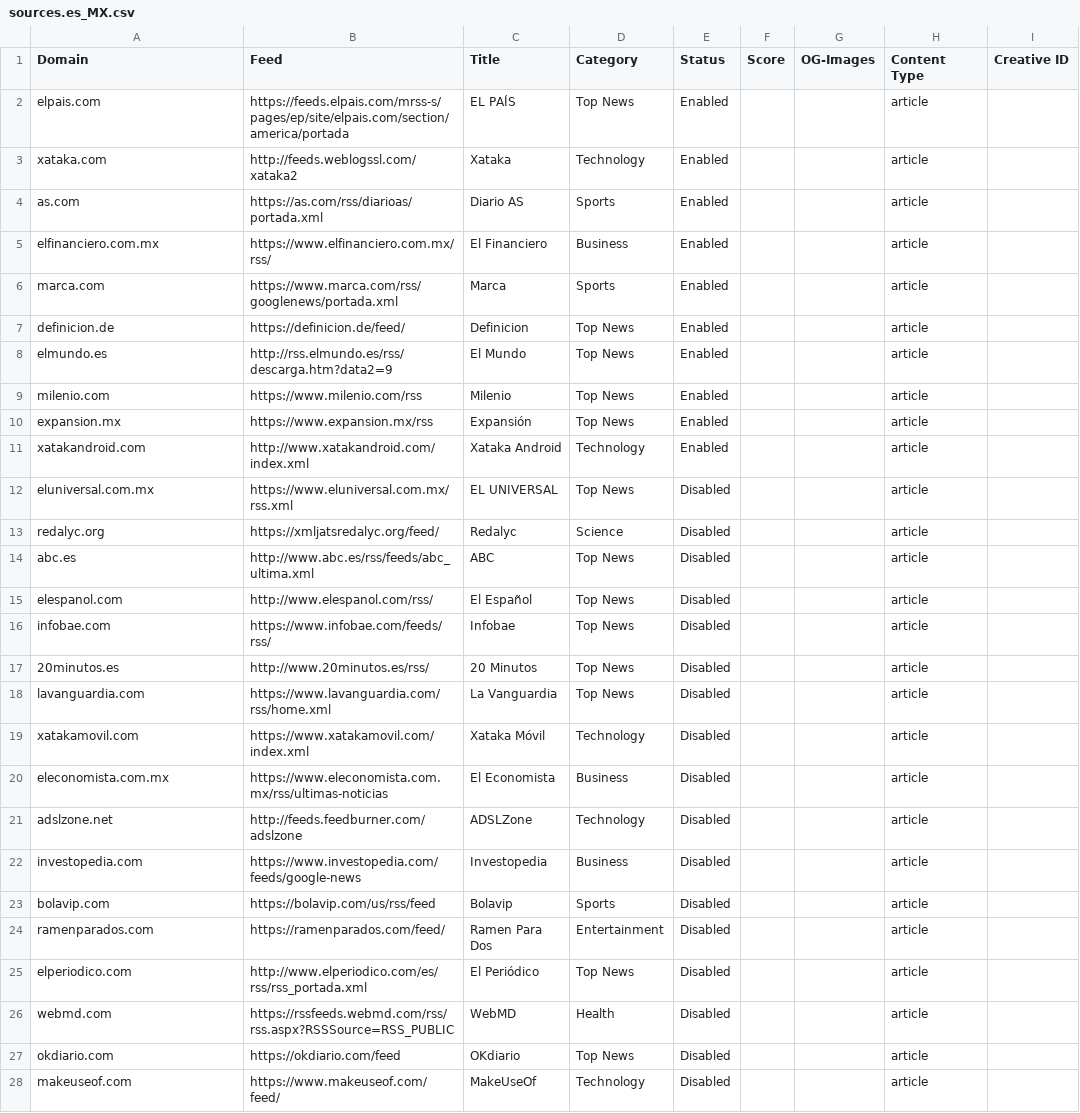
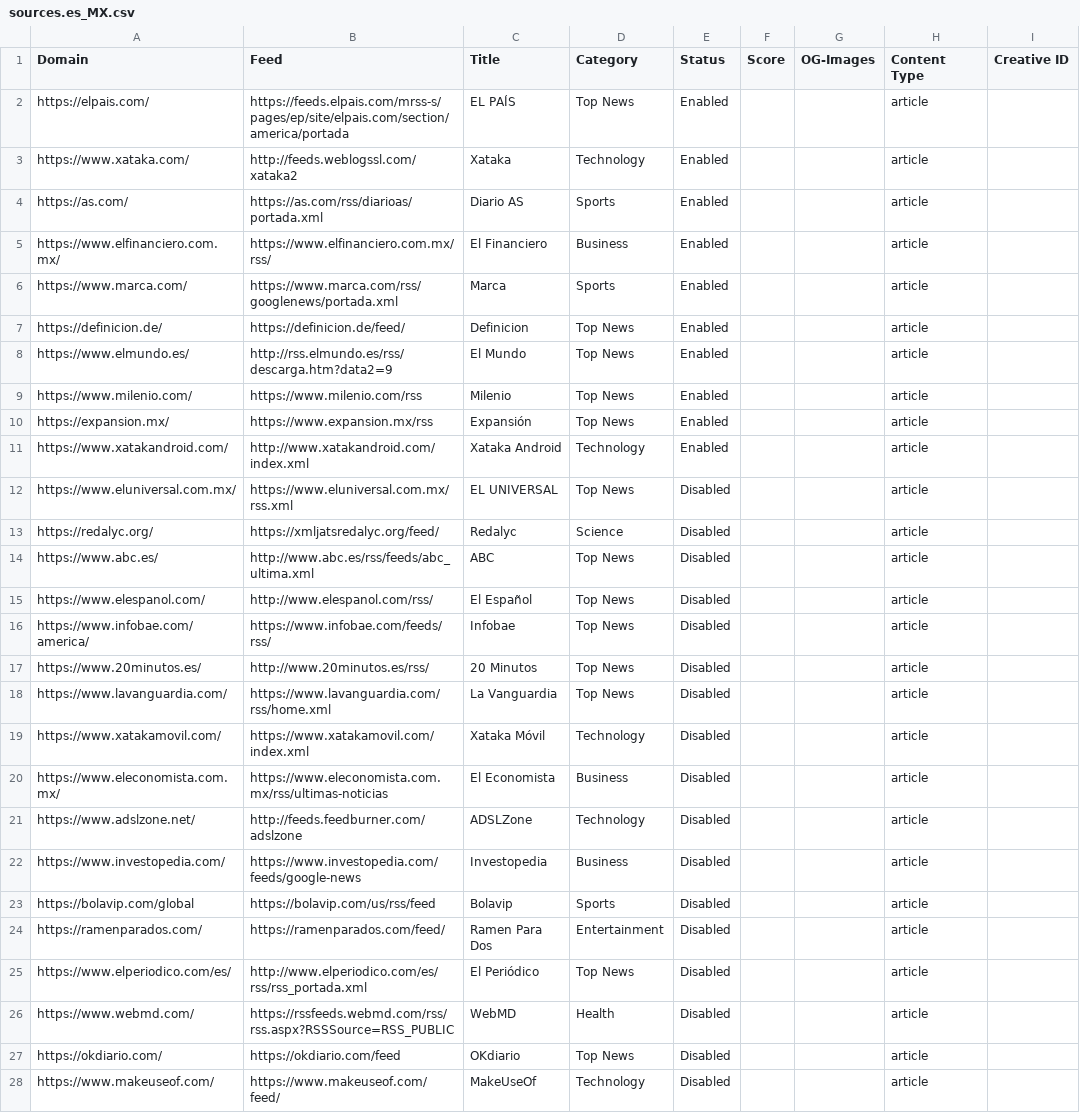
Before and after one commit to seanpm2001/news-aggregator, a CSV file: sources.es_MX.csv, drawn as a sheet; only a part is shown; the diff covers the shown part only; the diff names each change by its address in the sheet, - before the commit and + after, or states it on an @@ line.

```diff
--- a/sources.es_MX.csv
+++ b/sources.es_MX.csv
-A2 (Domain): elpais.com
+A2 (Domain): https://elpais.com/
-A3 (Domain): xataka.com
+A3 (Domain): https://www.xataka.com/
-A4 (Domain): as.com
+A4 (Domain): https://as.com/
-A5 (Domain): elfinanciero.com.mx
+A5 (Domain): https://www.elfinanciero.com.mx/
-A6 (Domain): marca.com
+A6 (Domain): https://www.marca.com/
-A7 (Domain): definicion.de
+A7 (Domain): https://definicion.de/
-A8 (Domain): elmundo.es
+A8 (Domain): https://www.elmundo.es/
-A9 (Domain): milenio.com
+A9 (Domain): https://www.milenio.com/
-A10 (Domain): expansion.mx
+A10 (Domain): https://expansion.mx/
-A11 (Domain): xatakandroid.com
+A11 (Domain): https://www.xatakandroid.com/
-A12 (Domain): eluniversal.com.mx
+A12 (Domain): https://www.eluniversal.com.mx/
-A13 (Domain): redalyc.org
+A13 (Domain): https://redalyc.org/
-A14 (Domain): abc.es
+A14 (Domain): https://www.abc.es/
-A15 (Domain): elespanol.com
+A15 (Domain): https://www.elespanol.com/
-A16 (Domain): infobae.com
+A16 (Domain): https://www.infobae.com/america/
-A17 (Domain): 20minutos.es
+A17 (Domain): https://www.20minutos.es/
-A18 (Domain): lavanguardia.com
+A18 (Domain): https://www.lavanguardia.com/
-A19 (Domain): xatakamovil.com
+A19 (Domain): https://www.xatakamovil.com/
-A20 (Domain): eleconomista.com.mx
+A20 (Domain): https://www.eleconomista.com.mx/
-A21 (Domain): adslzone.net
+A21 (Domain): https://www.adslzone.net/
-A22 (Domain): investopedia.com
+A22 (Domain): https://www.investopedia.com/
-A23 (Domain): bolavip.com
+A23 (Domain): https://bolavip.com/global
-A24 (Domain): ramenparados.com
+A24 (Domain): https://ramenparados.com/
-A25 (Domain): elperiodico.com
+A25 (Domain): https://www.elperiodico.com/es/
-A26 (Domain): webmd.com
+A26 (Domain): https://www.webmd.com/
-A27 (Domain): okdiario.com
+A27 (Domain): https://okdiario.com/
-A28 (Domain): makeuseof.com
+A28 (Domain): https://www.makeuseof.com/
```
Also changed, not shown: 23 edited cells elsewhere in this file, sources.en_US.csv, sources.es.csv, 1 other file.
